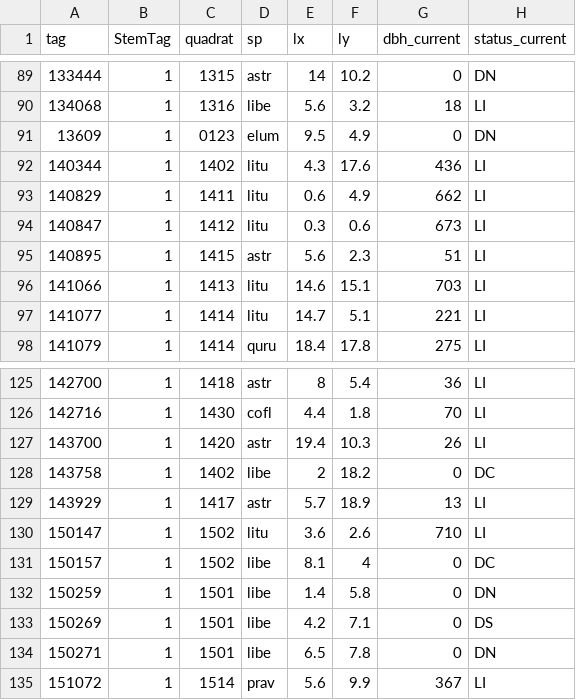
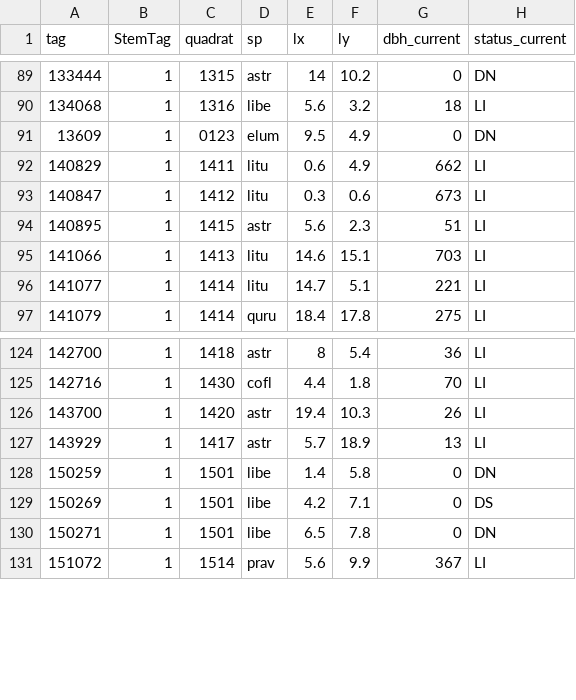
Before and after one commit to SCBI-ForestGEO/2023census, a CSV file: tags/list_tags_needing_new_tags_2023.csv, drawn as a sheet; only a part is shown, gaps mark what is left out.

```diff
--- a/tags/list_tags_needing_new_tags_2023.csv
+++ b/tags/list_tags_needing_new_tags_2023.csv
@@ -91,3 +91,2 @@
 13609,"1","0123","elum",9.5,4.9,0,"DN"
-140344,"1","1402","litu",4.3,17.6,436,"LI"
 140829,"1","1411","litu",0.6,4.9,662,"LI"
@@ -127,6 +126,3 @@
 143700,"1","1420","astr",19.4,10.3,26,"LI"
-143758,"1","1402","libe",2,18.2,0,"DC"
 143929,"1","1417","astr",5.7,18.9,13,"LI"
-150147,"1","1502","litu",3.6,2.6,710,"LI"
-150157,"1","1502","libe",8.1,4,0,"DC"
 150259,"1","1501","libe",1.4,5.8,0,"DN"
```
Also changed, not shown: QAQC_reports/allWarnings.csv, QAQC_reports/quadErrorSummary.csv, 8 other files.
